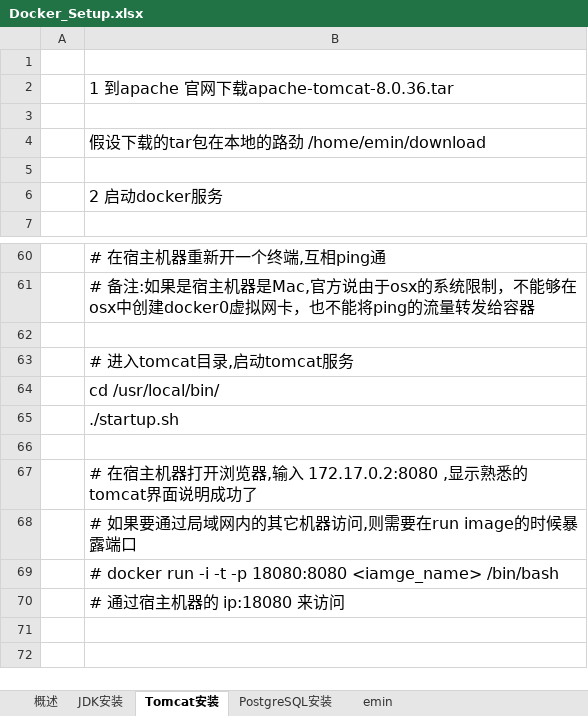
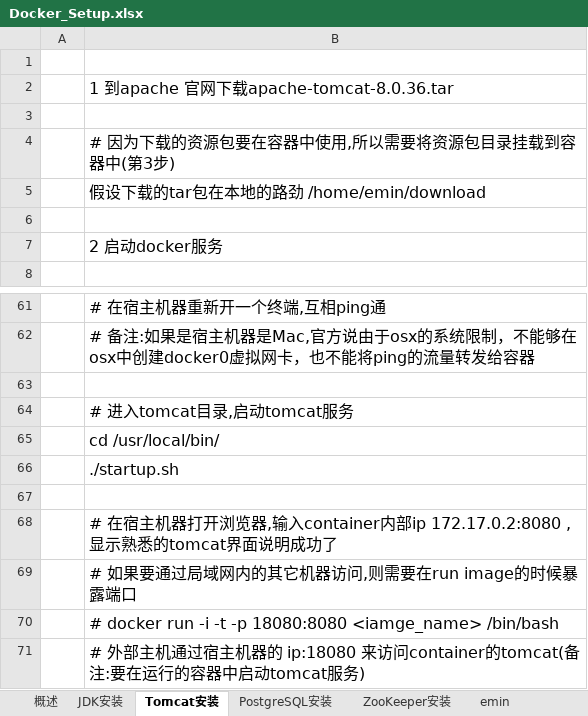
Before and after one commit to sokasyn/KnowledgeSet, an Excel workbook: Document/Docker/Docker_Setup.xlsx, sheet Tomcat安装, drawn as a sheet; only a part is shown, gaps mark what is left out; values as stored, in another font and other column widths than the file's, no borders; charts and pictures not drawn; addresses are those after the commit; the diff names each change by its address in the sheet, - before the commit and + after, or states it on an @@ line.

```diff
--- a/Document/Docker/Docker_Setup.xlsx (sheet Tomcat安装)
+++ b/Document/Docker/Docker_Setup.xlsx (sheet Tomcat安装)
+sheet tab: ZooKeeper安装
+row 4:  | # 因为下载的资源包要在容器中使用,所以需要将资源包目录挂载到容器中(第3步)
-B68: …器,输入 172.17.0.2:8080 ,显示…
+B68: …器,输入container内部ip 172.17.0.2:8080 ,显示…
-B71: # 通过宿主机器的 ip:18080 来访问
+B71: # 外部主机通过宿主机器的 ip:18080 来访问container的tomcat(备注:要在运行的容器中启动tomcat服务)
```
Also changed, not shown: sheet PostgreSQL安装, sheet 概述, charts or pictures.
